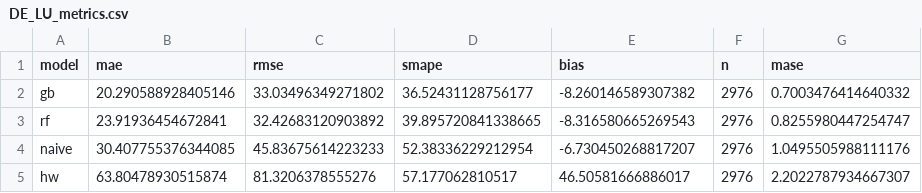
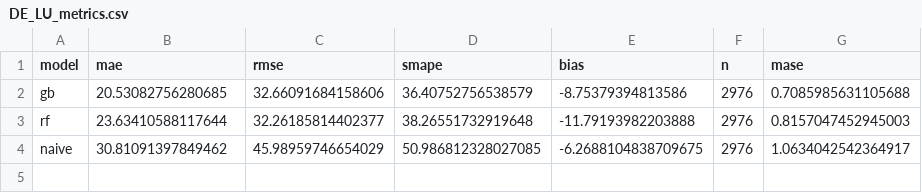
Before and after one commit to FreaxMATE/EnergyTradingAnalysis, a CSV file: data/DE_LU/DE_LU_metrics.csv, drawn as a sheet.

```diff
--- a/data/DE_LU/DE_LU_metrics.csv
+++ b/data/DE_LU/DE_LU_metrics.csv
@@ -1,5 +1,4 @@
 model,mae,rmse,smape,bias,n,mase
-gb,20.290588928405146,33.03496349271802,36.52431128756177,-8.260146589307382,2976,0.7003476414640332
-rf,23.91936454672841,32.42683120903892,39.895720841338665,-8.316580665269543,2976,0.8255980447254747
-naive,30.407755376344085,45.83675614223233,52.38336229212954,-6.730450268817207,2976,1.0495505988111176
-hw,63.80478930515874,81.3206378555276,57.177062810517,46.50581666886017,2976,2.2022787934667307
+gb,20.53082756280685,32.66091684158606,36.40752756538579,-8.75379394813586,2976,0.7085985631105688
+rf,23.63410588117644,32.26185814402377,38.26551732919648,-11.79193982203888,2976,0.8157047452945003
+naive,30.81091397849462,45.98959746654029,50.986812328027085,-6.2688104838709675,2976,1.0634042542364917
```
Also changed, not shown: data/DE_LU/DE_LU_forecasts.csv, data/DK_2/DK_2_backtest.csv, 24 other files.
